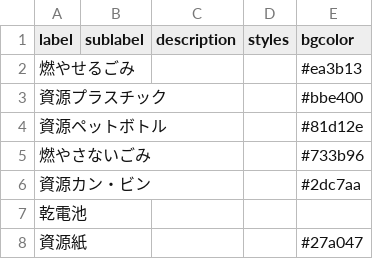
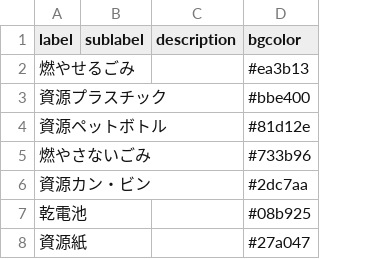
Before and after one commit to Mocchy2/5374, a CSV file: data/description.csv, drawn as a sheet; removed rows and columns are numbered as before the commit, all else as after; the diff names each change by its address in the sheet, - before the commit and + after, or states it on an @@ line.

Commit message:
Update description.csv

```diff
--- a/data/description.csv
+++ b/data/description.csv
-column D (styles), empty
-D7 (bgcolor): (empty)
+D7 (bgcolor): #08b925
```
